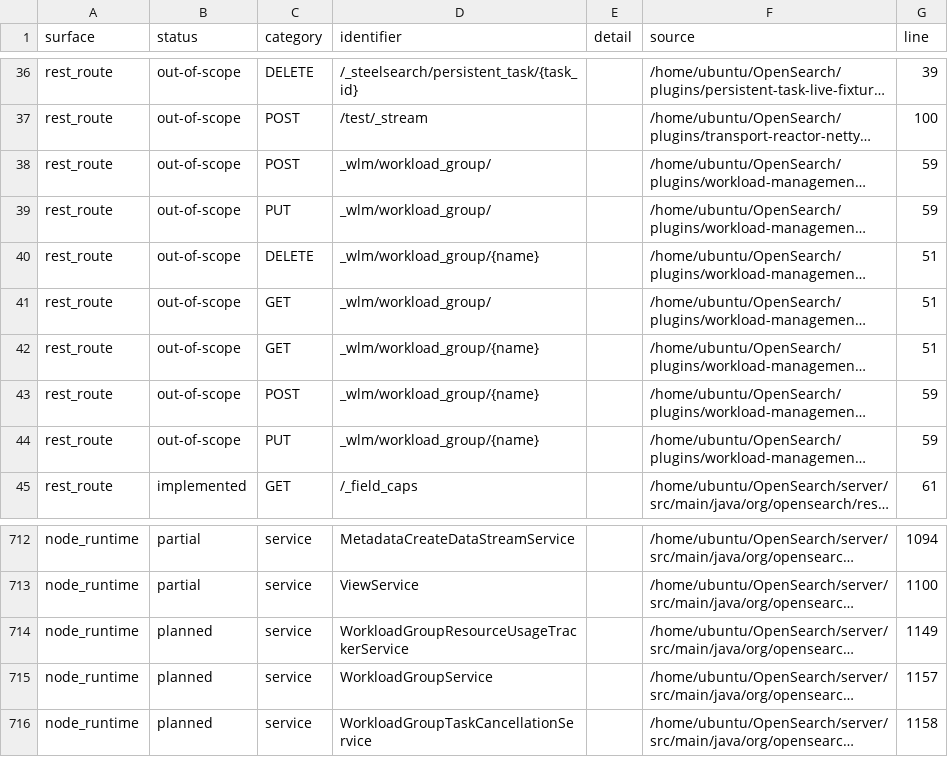
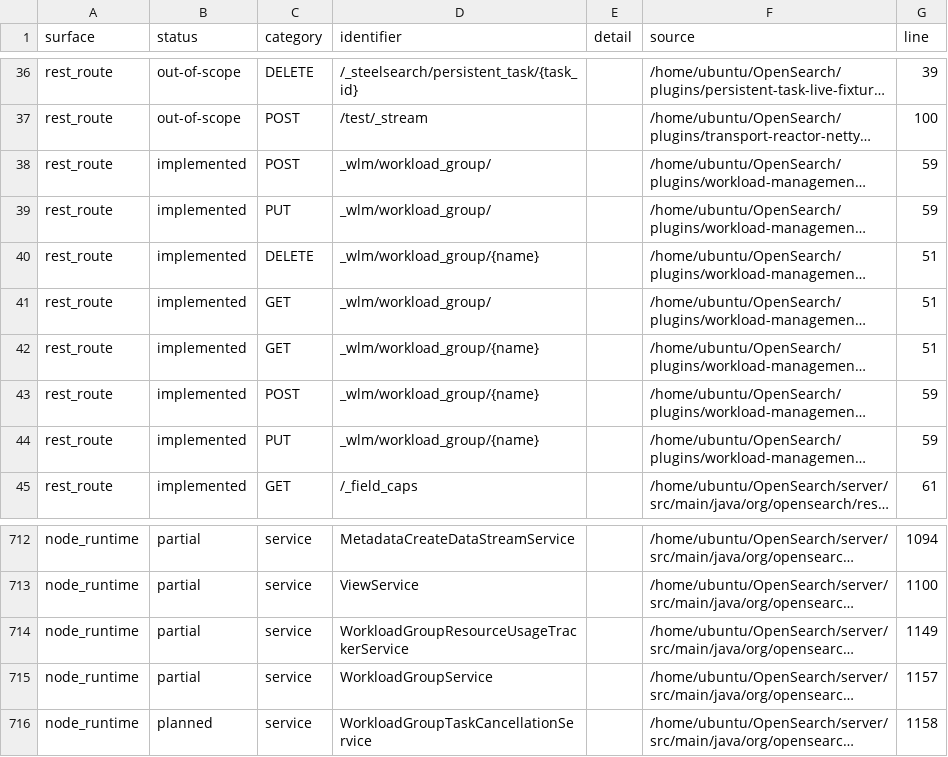
Before and after one commit to greidron/steelsearch, a TSV file: docs/rust-port/generated/source-compatibility-matrix.tsv, drawn as a sheet; only a part is shown, gaps mark what is left out; long unchanged cells end in …; the diff names each change by its address in the sheet, - before the commit and + after, or states it on an @@ line.

```diff
--- a/docs/rust-port/generated/source-compatibility-matrix.tsv
+++ b/docs/rust-port/generated/source-compatibility-matrix.tsv
-B38:B44 (status): out-of-scope
+B38:B44 (status): implemented
-B714:B715 (status): planned
+B714:B715 (status): partial
```
Also changed, not shown: docs/rust-port/generated/source-node-runtime-components.tsv, 9 other files.
